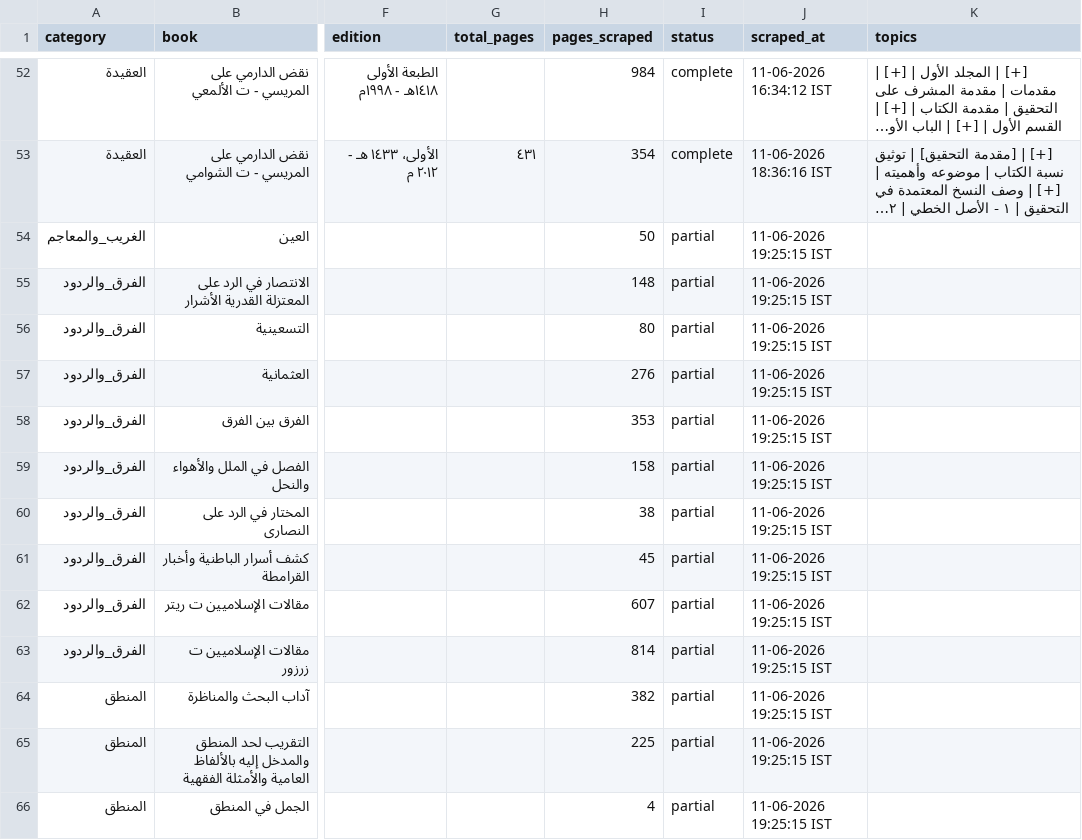
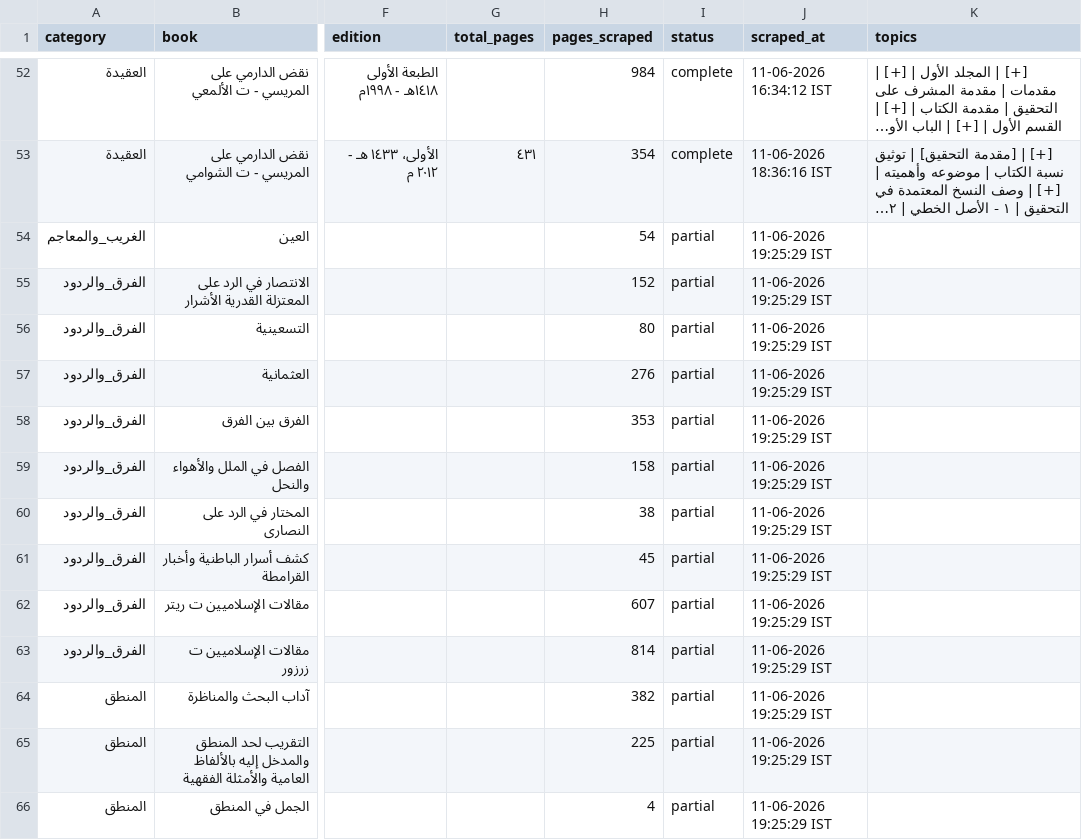
Before and after one commit to farhan281/al-qalam-project, a CSV file: shamela_output/reports/report.csv, drawn as a sheet; only a part is shown, gaps mark what is left out; long unchanged cells end in …; the diff covers the shown part only; the diff names each change by its address in the sheet, - before the commit and + after, or states it on an @@ line.

```diff
--- a/shamela_output/reports/report.csv
+++ b/shamela_output/reports/report.csv
-H54 (pages_scraped): 50
+H54 (pages_scraped): 54
-J54:J66 (scraped_at): 11-06-2026 19:25:15 IST
+J54:J66 (scraped_at): 11-06-2026 19:25:29 IST
-H55 (pages_scraped): 148
+H55 (pages_scraped): 152
```
Also changed, not shown: 1 added row and 37 edited cells elsewhere in this file, shamela_output/reports/العقيدة.csv, shamela_output/reports/الغريب_والمعاجم.csv, 16 other files.
